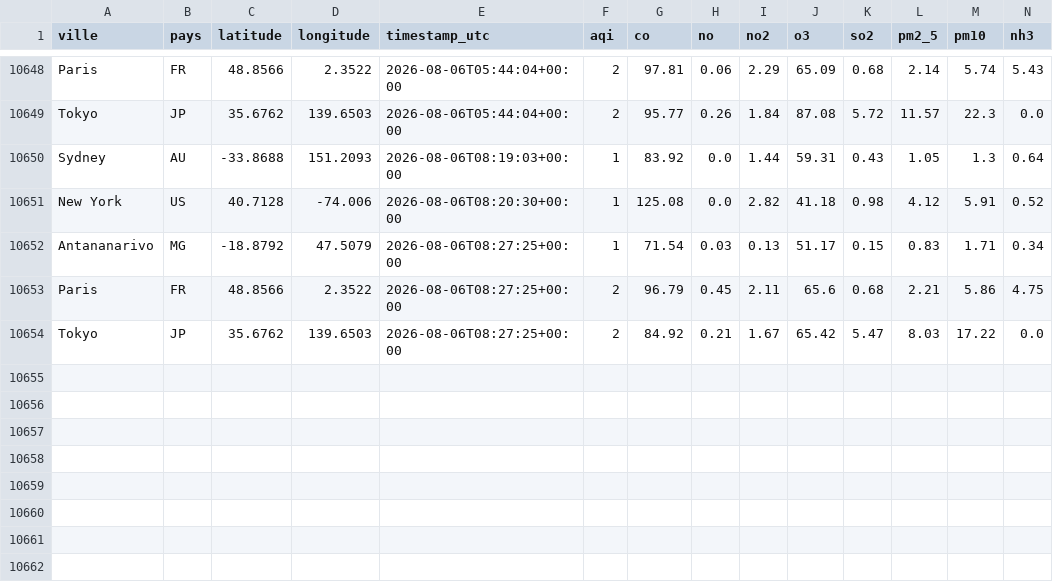
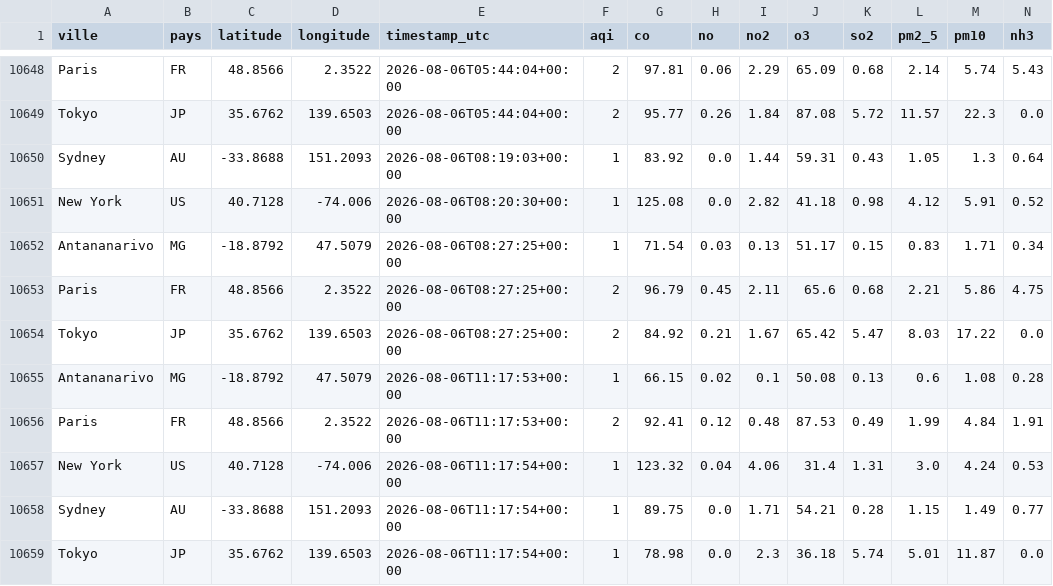
Before and after one commit to MioraYola/airquality-etl, a CSV file: clean/clean.csv, drawn as a sheet; only a part is shown, gaps mark what is left out; the diff names each change by its address in the sheet, - before the commit and + after, or states it on an @@ line.

```diff
--- a/clean/clean.csv
+++ b/clean/clean.csv
+row 10655: Antananarivo | MG | -18.8792 | 47.5079 | 2026-08-06T11:17:53+00:00 | 1 | 66.15 | 0.02 | 0.1 | 50.08 | 0.13 | 0.6 | 1.08 | 0.28
+row 10656: Paris | FR | 48.8566 | 2.3522 | 2026-08-06T11:17:53+00:00 | 2 | 92.41 | 0.12 | 0.48 | 87.53 | 0.49 | 1.99 | 4.84 | 1.91
+row 10657: New York | US | 40.7128 | -74.006 | 2026-08-06T11:17:54+00:00 | 1 | 123.32 | 0.04 | 4.06 | 31.4 | 1.31 | 3.0 | 4.24 | 0.53
+row 10658: Sydney | AU | -33.8688 | 151.2093 | 2026-08-06T11:17:54+00:00 | 1 | 89.75 | 0.0 | 1.71 | 54.21 | 0.28 | 1.15 | 1.49 | 0.77
+row 10659: Tokyo | JP | 35.6762 | 139.6503 | 2026-08-06T11:17:54+00:00 | 1 | 78.98 | 0.0 | 2.3 | 36.18 | 5.74 | 5.01 | 11.87 | 0.0
```
Also changed, not shown: 5 other files.
